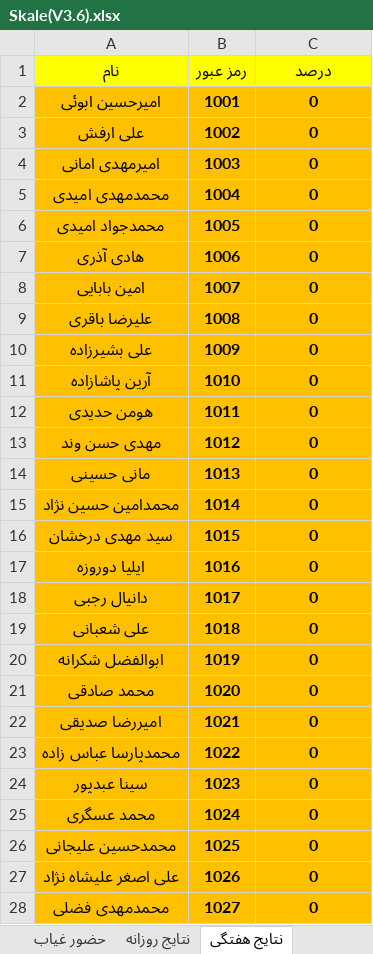
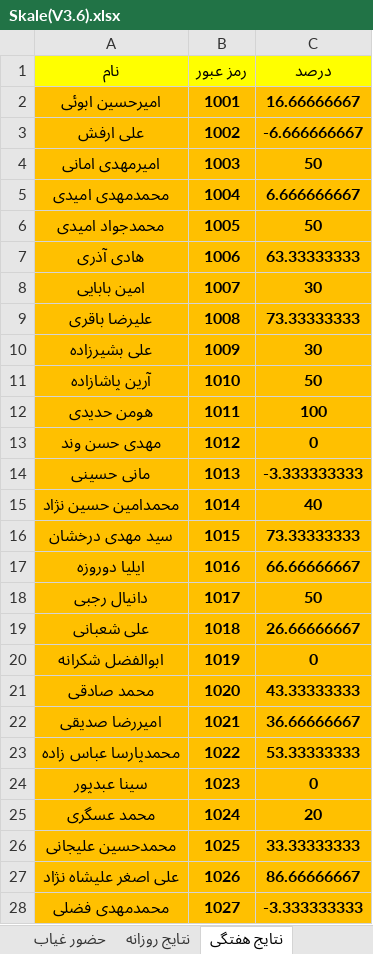
Before and after one commit to hengams/Quiz, an Excel workbook: week 5/علوم/Skale(V3.6).xlsx, sheet نتایج هفتگی, drawn as a sheet; only a part is shown; values as stored, in another font and other column widths than the file's, no borders; the diff covers the shown part only; the diff names each change by its address in the sheet, - before the commit and + after, or states it on an @@ line.

```diff
--- a/week 5/علوم/Skale(V3.6).xlsx (sheet نتایج هفتگی)
+++ b/week 5/علوم/Skale(V3.6).xlsx (sheet نتایج هفتگی)
-C2 (درصد): 0
+C2 (درصد): 16.66666667
-C3 (درصد): 0
+C3 (درصد): -6.666666667
-C4 (درصد): 0
+C4 (درصد): 50
-C5 (درصد): 0
+C5 (درصد): 6.666666667
-C6 (درصد): 0
+C6 (درصد): 50
-C7 (درصد): 0
+C7 (درصد): 63.33333333
-C8 (درصد): 0
+C8 (درصد): 30
-C9 (درصد): 0
+C9 (درصد): 73.33333333
-C10 (درصد): 0
+C10 (درصد): 30
-C11 (درصد): 0
+C11 (درصد): 50
-C12 (درصد): 0
+C12 (درصد): 100
-C14 (درصد): 0
+C14 (درصد): -3.333333333
-C15 (درصد): 0
+C15 (درصد): 40
-C16 (درصد): 0
+C16 (درصد): 73.33333333
-C17 (درصد): 0
+C17 (درصد): 66.66666667
-C18 (درصد): 0
+C18 (درصد): 50
-C19 (درصد): 0
+C19 (درصد): 26.66666667
-C21 (درصد): 0
+C21 (درصد): 43.33333333
-C22 (درصد): 0
+C22 (درصد): 36.66666667
-C23 (درصد): 0
+C23 (درصد): 53.33333333
-C25 (درصد): 0
+C25 (درصد): 20
-C26 (درصد): 0
+C26 (درصد): 33.33333333
-C27 (درصد): 0
+C27 (درصد): 86.66666667
-C28 (درصد): 0
+C28 (درصد): -3.333333333
```
Also changed, not shown: 13 edited cells elsewhere in this sheet, sheet درصد, sheet نتایج جدید, sheet نتایج روزانه, sheet گوگل, sheet حضور غیاب, formulas that keep their value, 2 other files.
